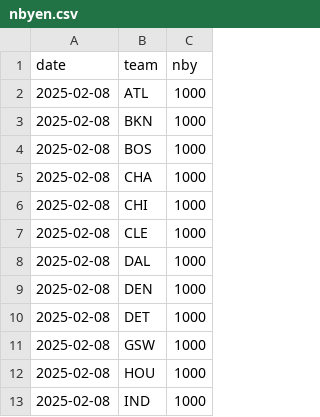
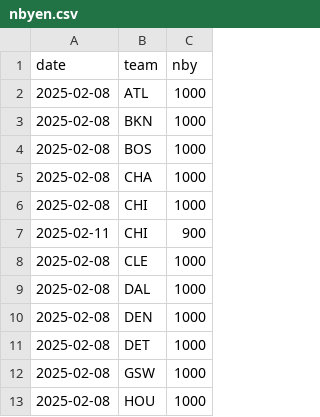
Before and after one commit to bshk93/nothing-but-stats, a CSV file: app/data/nbyen.csv, drawn as a sheet; only a part is shown; the shorter side is filled out with more unchanged rows; the diff covers the shown part only; the diff names each change by its address in the sheet, - before the commit and + after, or states it on an @@ line.

```diff
--- a/app/data/nbyen.csv
+++ b/app/data/nbyen.csv
+row 7: 2025-02-11 | CHI | 900
```
Also changed, not shown: 9 added rows elsewhere in this file, 1 other file.
